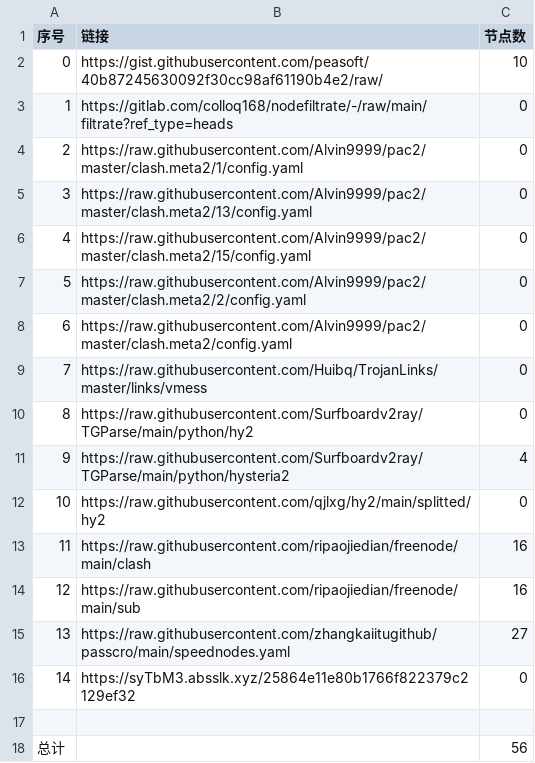
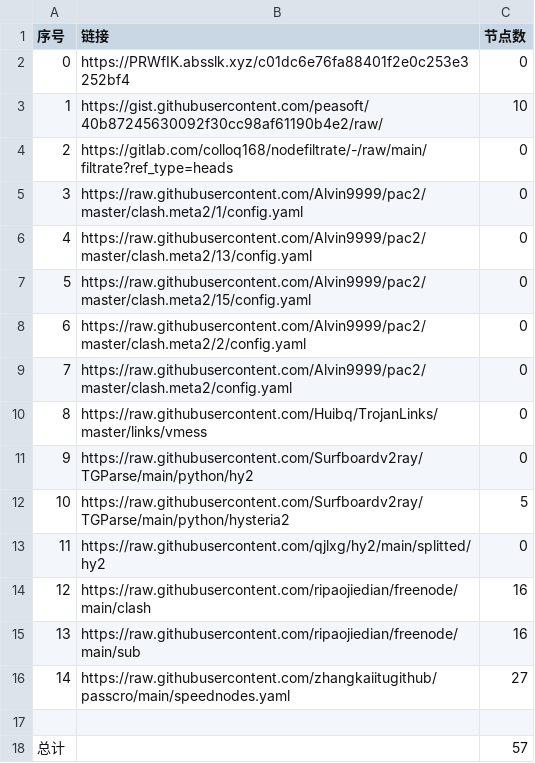
Before and after one commit to ohay5128/NoMoreWalls, a CSV file: list_result.csv, drawn as a sheet; removed rows and columns are numbered as before the commit, all else as after; the diff names each change by its address in the sheet, - before the commit and + after, or states it on an @@ line.

```diff
--- a/list_result.csv
+++ b/list_result.csv
+row 2: 0 | https://PRWfIK.absslk.xyz/c01dc6e76fa88401f2e0c253e3252bf4 | 0
@@ column A (序号) renumbered between rows 3 and 16 @@
-C12 (节点数): 4
+C12 (节点数): 5
-row 16: 14 | https://syTbM3.absslk.xyz/25864e11e80b1766f822379c2129ef32 | 0
-C18 (节点数): 56
+C18 (节点数): 57
```
Also changed, not shown: 6 other files.
